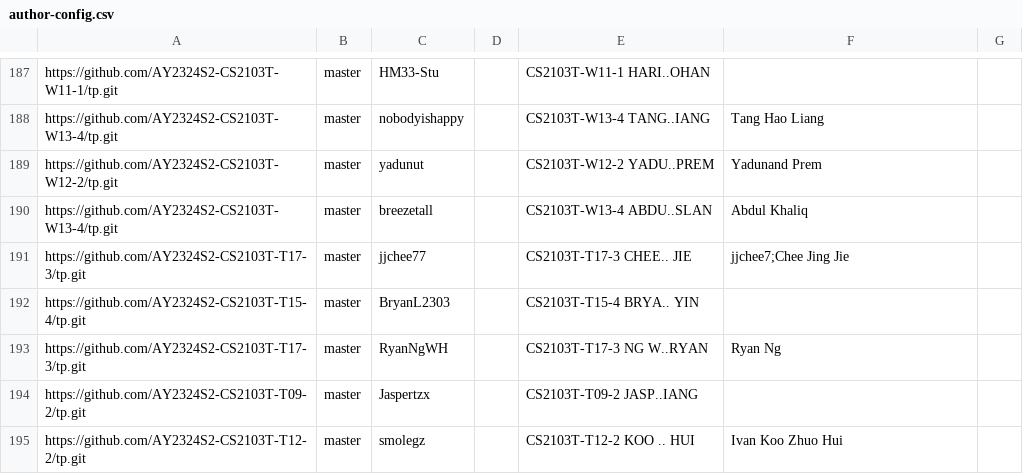
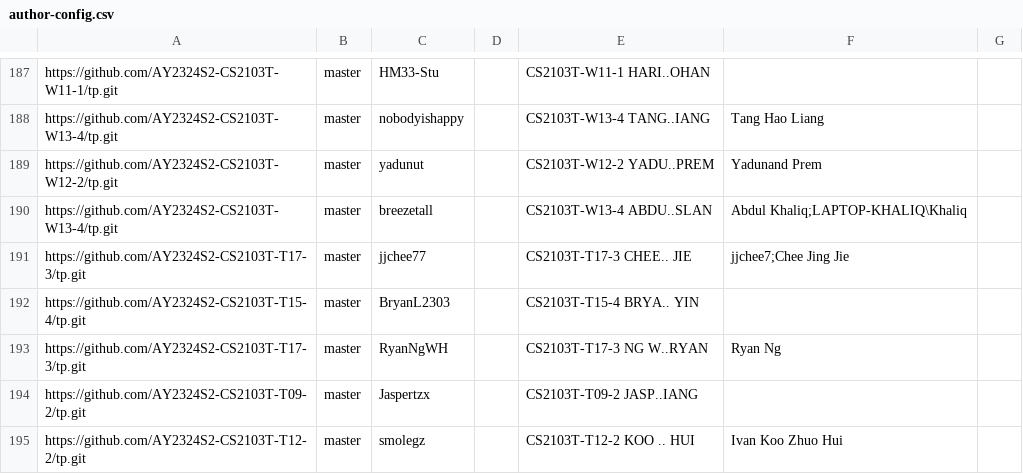
Before and after one commit to nus-cs2103-AY2324S2/tp-dashboard, a CSV file: configs/author-config.csv, drawn as a sheet; only a part is shown, gaps mark what is left out.

Commit message:
Update configs

```diff
--- a/configs/author-config.csv
+++ b/configs/author-config.csv
@@ -189,3 +189,3 @@ https://github.com/AY2324S2-CS2103T-W13-4/tp.git,master,nobodyishappy,,CS2103T-W
 https://github.com/AY2324S2-CS2103T-W12-2/tp.git,master,yadunut,,CS2103T-W12-2 YADU..PREM,Yadunand Prem,
-https://github.com/AY2324S2-CS2103T-W13-4/tp.git,master,breezetall,,CS2103T-W13-4 ABDU..SLAN,Abdul Khaliq,
+https://github.com/AY2324S2-CS2103T-W13-4/tp.git,master,breezetall,,CS2103T-W13-4 ABDU..SLAN,Abdul Khaliq;LAPTOP-KHALIQ\Khaliq,
 https://github.com/AY2324S2-CS2103T-T17-3/tp.git,master,jjchee77,,CS2103T-T17-3 CHEE.. JIE,jjchee7;Chee Jing Jie,
```
